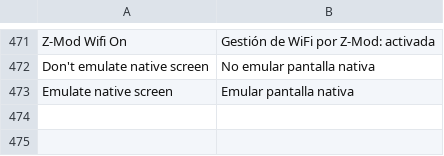
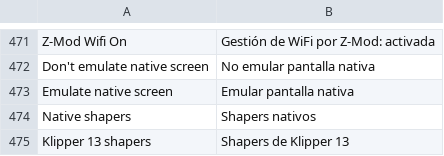
Before and after one commit to ghzserg/base, a CSV file: csv/es.csv, drawn as a sheet; only a part is shown, gaps mark what is left out.

```diff
--- a/csv/es.csv
+++ b/csv/es.csv
@@ -473 +473,3 @@ Don't emulate native screen;No emular pantalla nativa
 Emulate native screen;Emular pantalla nativa
+Native shapers;Shapers nativos
+Klipper 13 shapers;Shapers de Klipper 13
```
Also changed, not shown: csv/cs.csv, csv/ja.csv, 10 other files.
